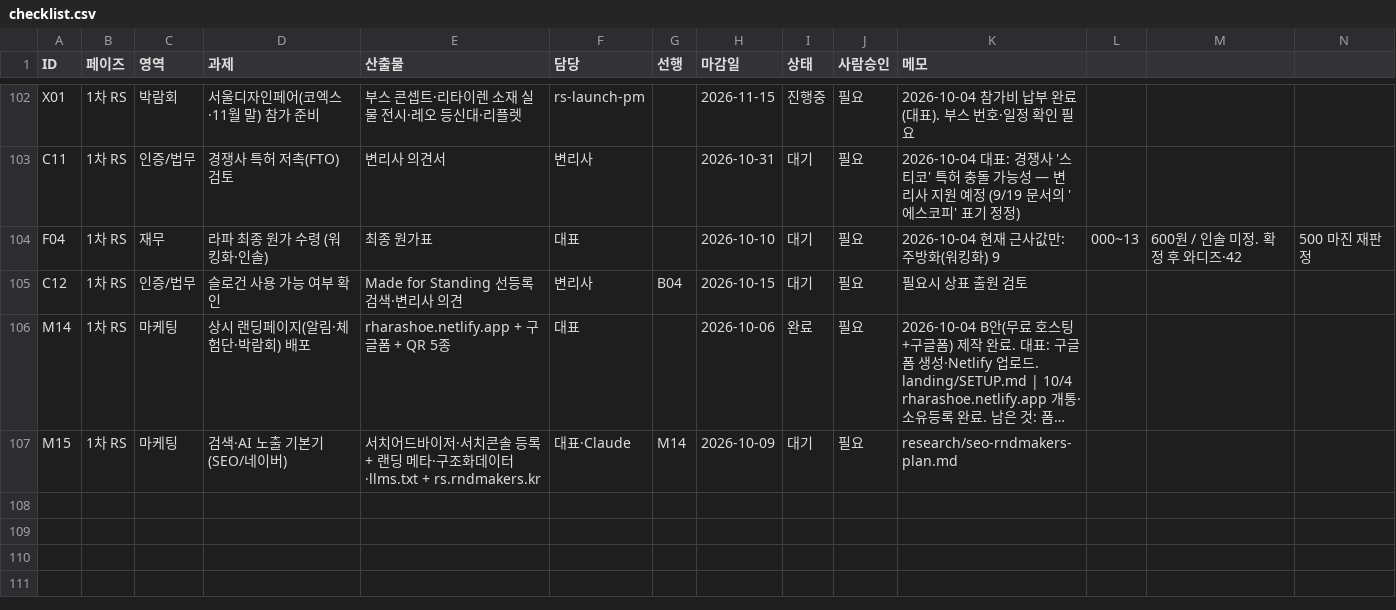
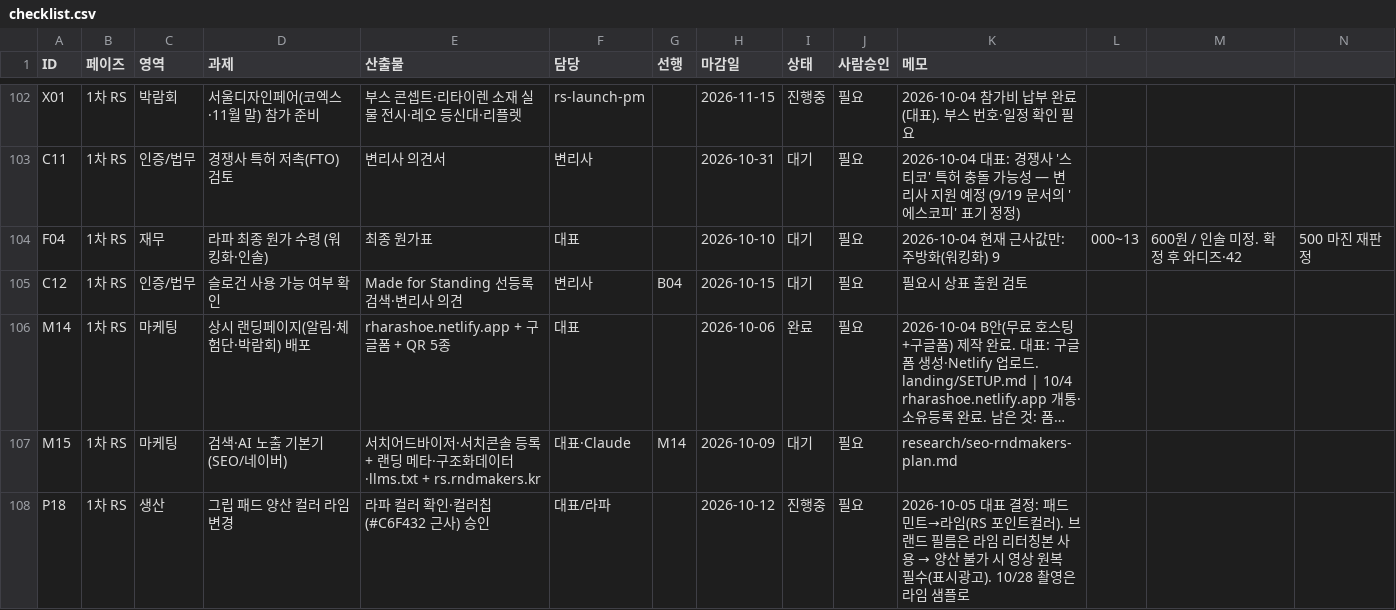
Before and after one commit to ydcompany89/harness-system, a CSV file: launch/rs/checklist.csv, drawn as a sheet; only a part is shown, gaps mark what is left out; long unchanged cells end in …; the diff names each change by its address in the sheet, - before the commit and + after, or states it on an @@ line.

```diff
--- a/launch/rs/checklist.csv
+++ b/launch/rs/checklist.csv
+row 108: P18 | 1차 RS | 생산 | 그립 패드 양산 컬러 라임 변경 | 라파 컬러 확인·컬러칩(#C6F432 근사) 승인 | 대표/라파 |  | 2026-10-12 | 진행중 | 필요 | 2026-10-05 대표 결정: 패드 민트→라임(RS 포인트컬러). 브랜드 필름은 라임 리터칭본 사용 → 양산 불가 시 영상 원복 필수(표시광고). 10/28 촬영은 라임 샘플로
```
Also changed, not shown: 6 other files.
